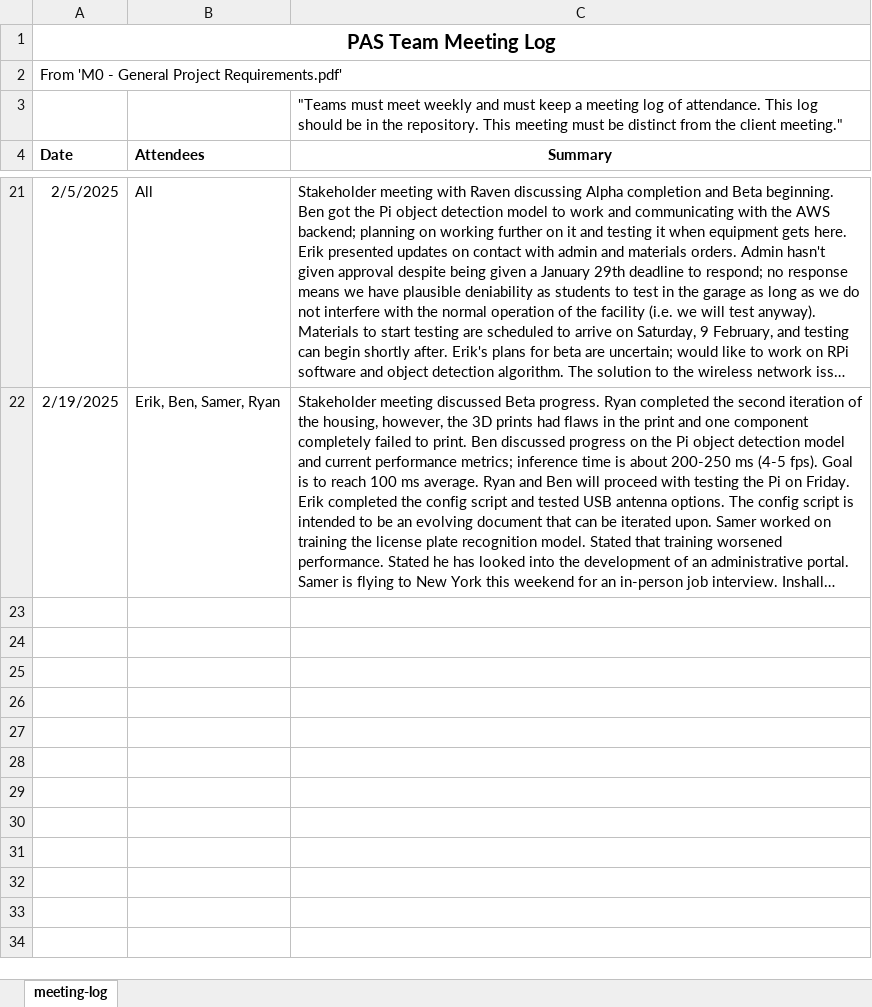
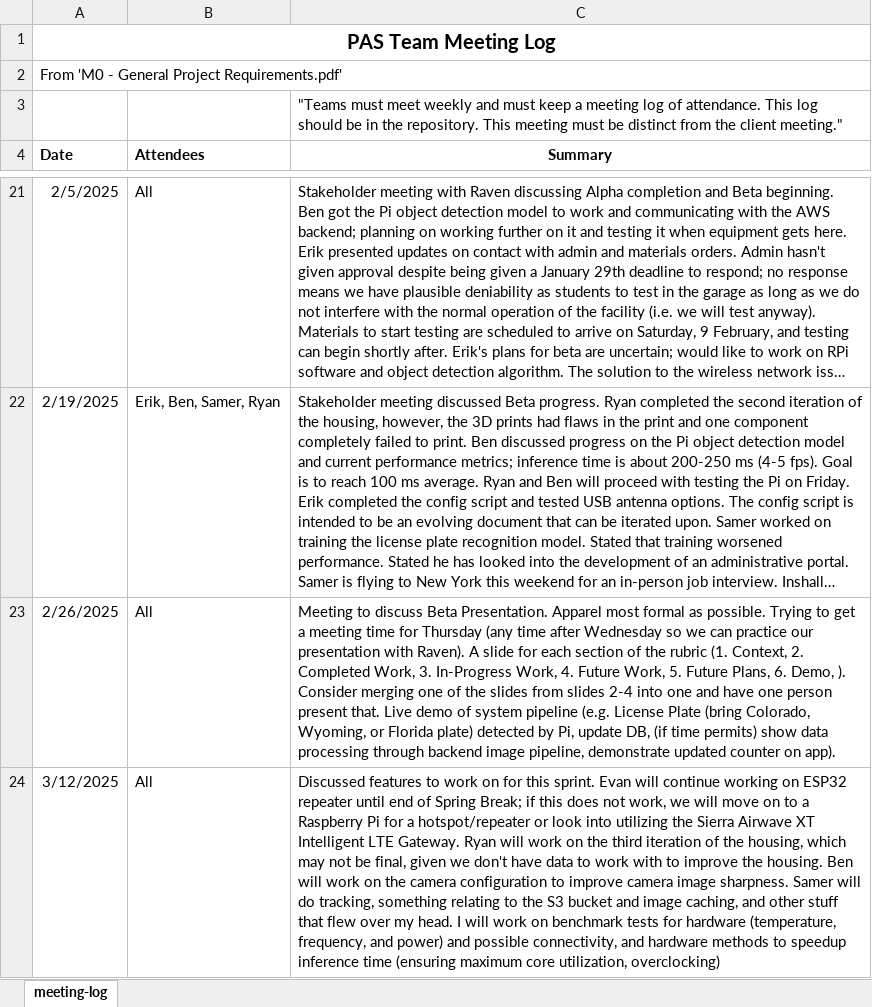
Before and after one commit to emeurrens/parking-availability-system, an Excel workbook: ParkingAvailabilitySystem-Documents/Meetings/TeamMeetingLog.xlsx, sheet meeting-log, drawn as a sheet; only a part is shown, gaps mark what is left out; long unchanged cells end in …; values as stored, in another font and other column widths than the file's, no borders; the diff names each change by its address in the sheet, - before the commit and + after, or states it on an @@ line.

Commit message:
Updated README to reflect work for Release Candidate. Updated documents to reflect latest changes for Release Candidate sprint.

```diff
--- a/ParkingAvailabilitySystem-Documents/Meetings/TeamMeetingLog.xlsx (sheet meeting-log)
+++ b/ParkingAvailabilitySystem-Documents/Meetings/TeamMeetingLog.xlsx (sheet meeting-log)
+row 23: 2/26/2025 | All | Meeting to discuss Beta Presentation. Apparel most formal as possible. Trying to get a meeting time for Thursday (any time after Wednesday so we can practice our presentation with Raven). A slide for each section of the rubric (1. Context, 2. Completed Work, 3. In-Progress Work, 4. Future Work, 5. Future Plans, 6. Demo, ). Consider merging one of the slides from slides 2-4 into one and have one person present that. Live demo of system pipeline (e.g. License Plate (bring Colorado, Wyoming, or Florida plate) detected by Pi, update DB, (if time permits) show data processing through backend image pipeline, demonstrate updated counter on app).
+row 24: 3/12/2025 | All | Discussed features to work on for this sprint. Evan will continue working on ESP32 repeater until end of Spring Break; if this does not work, we will move on to a Raspberry Pi for a hotspot/repeater or look into utilizing the Sierra Airwave XT Intelligent LTE Gateway. Ryan will work on the third iteration of the housing, which may not be final, given we don't have data to work with to improve the housing. Ben will work on the camera configuration to improve camera image sharpness. Samer will do tracking, something relating to the S3 bucket and image caching, and other stuff that flew over my head. I will work on benchmark tests for hardware (temperature, frequency, and power) and possible connectivity, and hardware methods to speedup inference time (ensuring maximum core utilization, overclocking)
```
Also changed, not shown: 43 other files.
